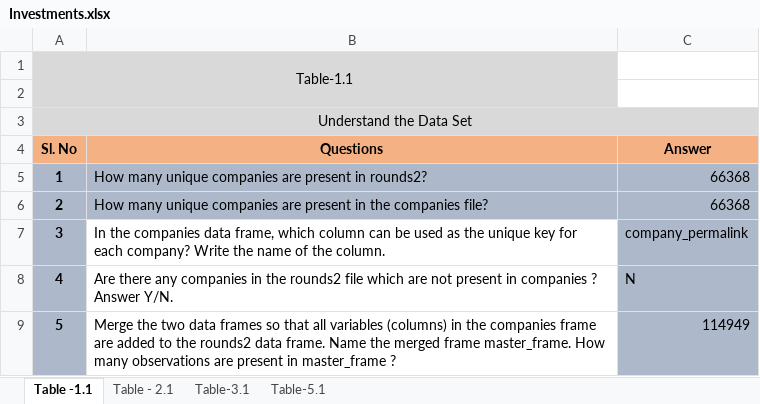
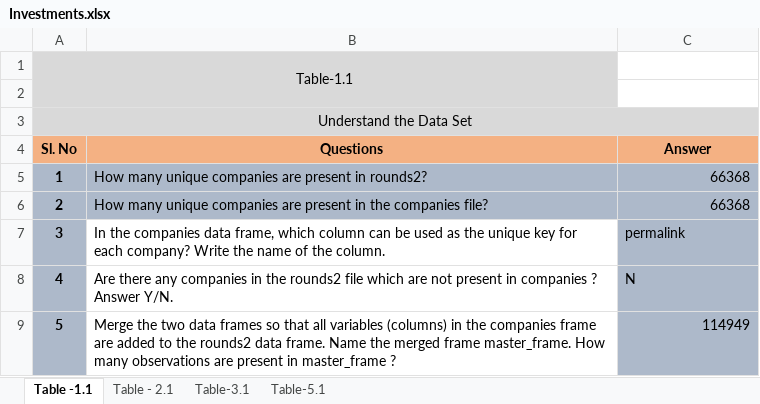
Before and after one commit to sureshballa/data-science-projects, an Excel workbook: Investment-case-study-group-project/Investments.xlsx, sheet Table -1.1, drawn as a sheet; values as stored, in another font and other column widths than the file's, no borders; conditional formats not drawn; the diff names each change by its address in the sheet, - before the commit and + after, or states it on an @@ line.

Commit message:
Integrated deepak's other solutions (sql way querying) and update table 5.1 resutls

```diff
--- a/Investment-case-study-group-project/Investments.xlsx (sheet Table -1.1)
+++ b/Investment-case-study-group-project/Investments.xlsx (sheet Table -1.1)
-C7 (Answer): company_permalink
+C7 (Answer): permalink
```
Also changed, not shown: sheet Table-5.1, sheet Table - 2.1, 4 other files.
